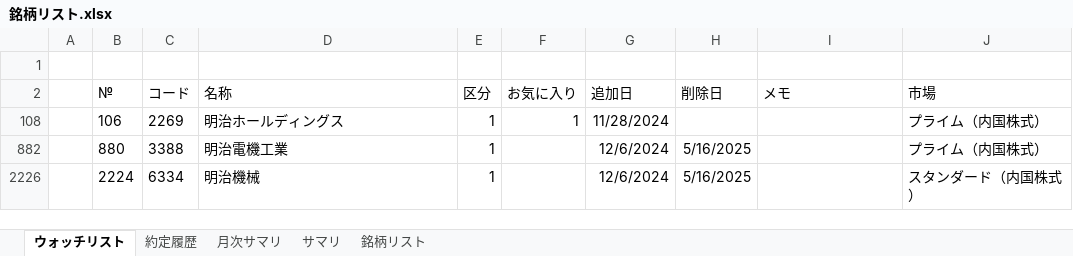
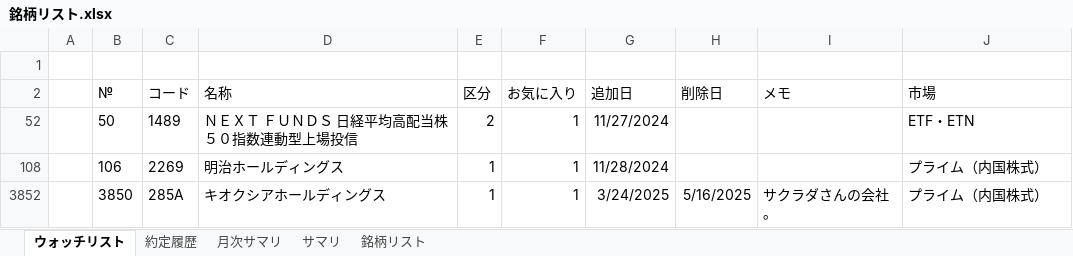
Before and after one commit to sadac23/OptimalTraderDraft, an Excel workbook: ConsoleApp1/Doc/銘柄リスト.xlsx, sheet ウォッチリスト, drawn as a sheet; values as stored, in another font and other column widths than the file's, no borders; conditional formats not drawn; removed rows and columns are numbered as before the commit, all else as after; the diff names each change by its address in the sheet, - before the commit and + after, or states it on an @@ line.

```diff
--- a/ConsoleApp1/Doc/銘柄リスト.xlsx (sheet ウォッチリスト)
+++ b/ConsoleApp1/Doc/銘柄リスト.xlsx (sheet ウォッチリスト)
@@ row 52 unhidden:  | 50 | 1489 | ＮＥＸＴ ＦＵＮＤＳ 日経平均高配当株５０指数連動型上場投信 | 2 | 1 | 11/27/2024 |  |  | ETF・ETN @@
@@ row 882 hidden:  | 880 | 3388 | 明治電機工業 | 1 |  | 12/6/2024 | 5/16/2025 |  | プライム（内国株式） @@
@@ row 2226 hidden:  | 2224 | 6334 | 明治機械 | 1 |  | 12/6/2024 | 5/16/2025 |  | スタンダード（内国株式） @@
+row 3852:  | 3850 | 285A | キオクシアホールディングス | 1 | 1 | 3/24/2025 | 5/16/2025 | サクラダさんの会社。 | プライム（内国株式）
```
Also changed, not shown: 2 other files.
